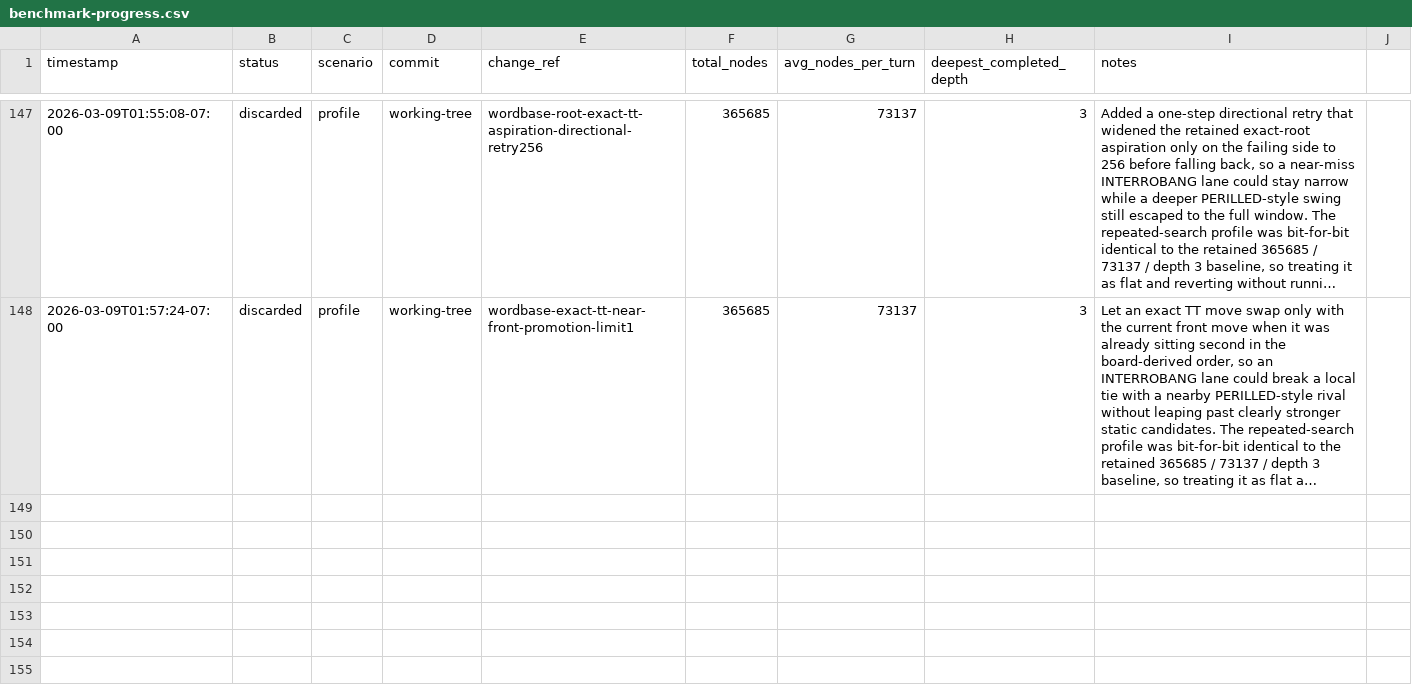
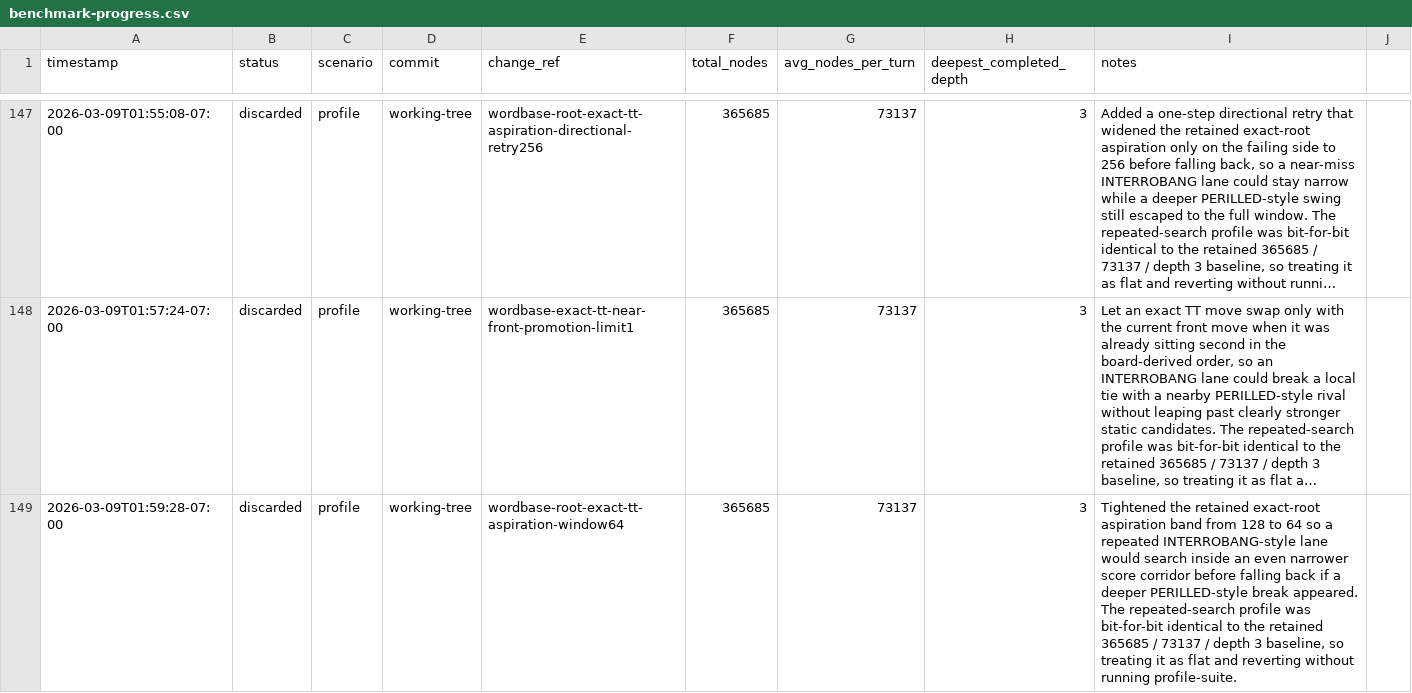
Before and after one commit to scottmsilver/wordbase-player, a CSV file: logs/agent-loop/worker-3/benchmark-progress.csv, drawn as a sheet; only a part is shown, gaps mark what is left out; long unchanged cells end in …; the diff names each change by its address in the sheet, - before the commit and + after, or states it on an @@ line.

```diff
--- a/logs/agent-loop/worker-3/benchmark-progress.csv
+++ b/logs/agent-loop/worker-3/benchmark-progress.csv
+row 149: 2026-03-09T01:59:28-07:00 | discarded | profile | working-tree | wordbase-root-exact-tt-aspiration-window64 | 365685 | 73137 | 3 | Tightened the retained exact-root aspiration band from 128 to 64 so a repeated INTERROBANG-style lane would search inside an even narrower score corridor before falling back if a deeper PERILLED-style break appeared. The repeated-search profile was bit-for-bit identical to the retained 365685 / 73137 / depth 3 baseline, so treating it as flat and reverting without running profile-suite.
```
